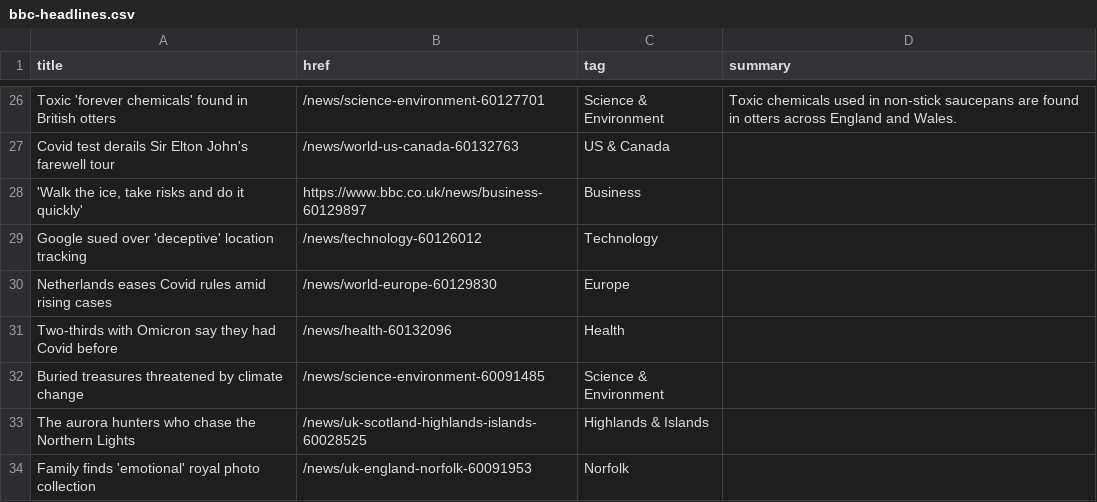
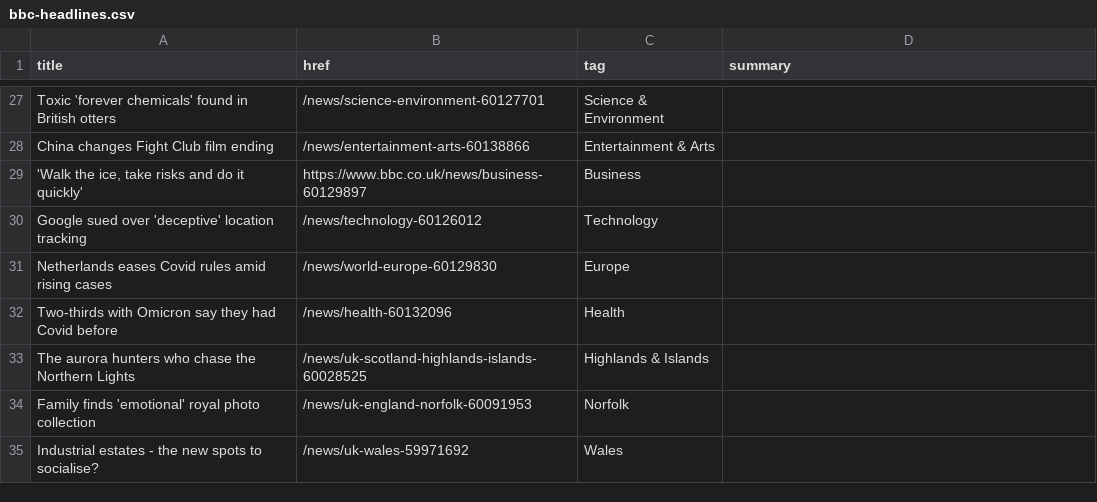
Before and after one commit to jsoma/autoscraper-changes, a CSV file: bbc-headlines.csv, drawn as a sheet; only a part is shown, gaps mark what is left out; the shorter side is filled out with more unchanged rows; removed rows and columns are numbered as before the commit, all else as after; the diff covers the shown part only; the diff names each change by its address in the sheet, - before the commit and + after, or states it on an @@ line.

```diff
--- a/bbc-headlines.csv
+++ b/bbc-headlines.csv
-D27 (summary): Toxic chemicals used in non-stick saucepans are found in otters across England and Wales.
+D27 (summary): (empty)
-row 27: Covid test derails Sir Elton John's farewell tour | /news/world-us-canada-60132763 | US & Canada
+row 28: China changes Fight Club film ending | /news/entertainment-arts-60138866 | Entertainment & Arts
-row 32: Buried treasures threatened by climate change | /news/science-environment-60091485 | Science & Environment
```
Also changed, not shown: 12 added rows, 11 removed rows, 1 moved row and 7 edited cells elsewhere in this file.
